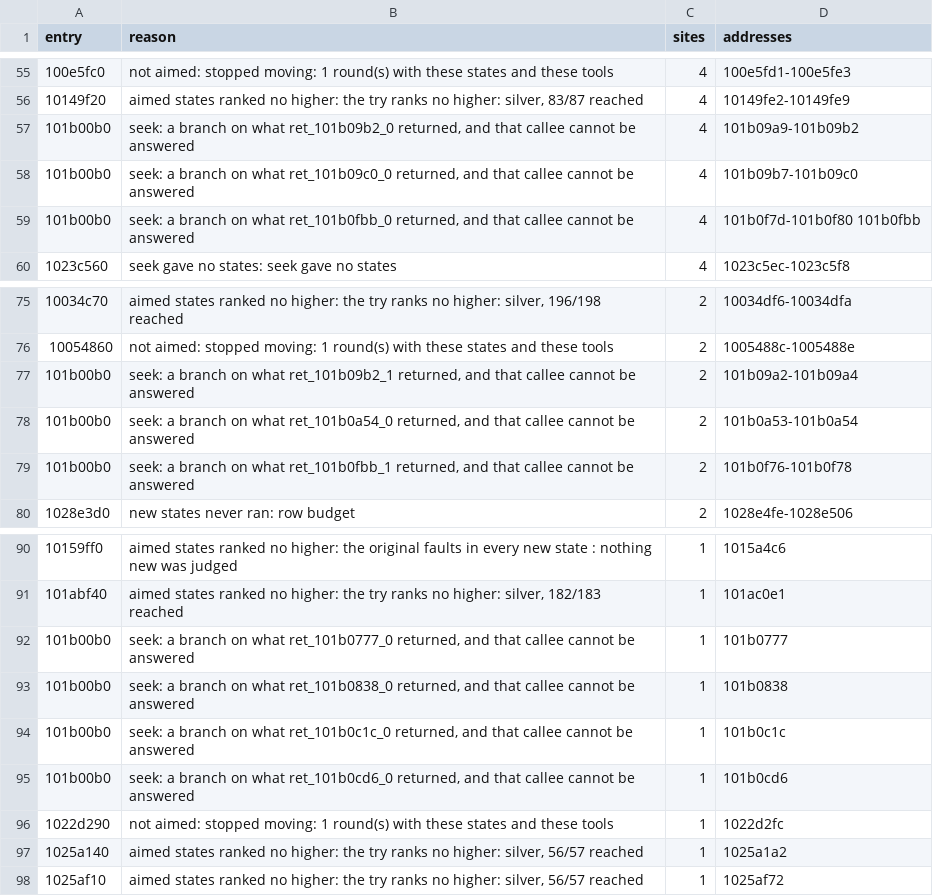
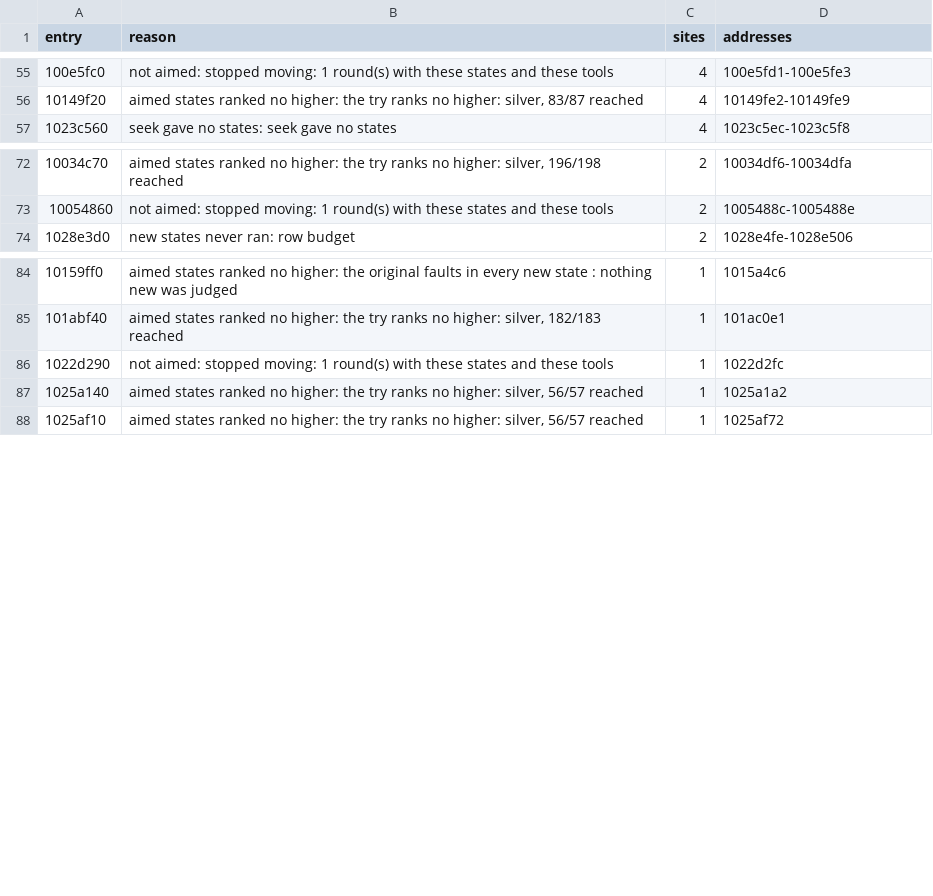
Before and after one commit to cowrevenge/cow_kuluu_xi_anything, a CSV file: docs/cow/SITES.csv, drawn as a sheet; only a part is shown, gaps mark what is left out; the diff names each change by its address in the sheet, - before the commit and + after, or states it on an @@ line.

```diff
--- a/docs/cow/SITES.csv
+++ b/docs/cow/SITES.csv
-row 57: 101b00b0 | seek: a branch on what ret_101b09b2_0 returned, and that callee cannot be answered | 4 | 101b09a9-101b09b2
-row 58: 101b00b0 | seek: a branch on what ret_101b09c0_0 returned, and that callee cannot be answered | 4 | 101b09b7-101b09c0
-row 59: 101b00b0 | seek: a branch on what ret_101b0fbb_0 returned, and that callee cannot be answered | 4 | 101b0f7d-101b0f80 101b0fbb
-row 77: 101b00b0 | seek: a branch on what ret_101b09b2_1 returned, and that callee cannot be answered | 2 | 101b09a2-101b09a4
-row 78: 101b00b0 | seek: a branch on what ret_101b0a54_0 returned, and that callee cannot be answered | 2 | 101b0a53-101b0a54
-row 79: 101b00b0 | seek: a branch on what ret_101b0fbb_1 returned, and that callee cannot be answered | 2 | 101b0f76-101b0f78
-row 92: 101b00b0 | seek: a branch on what ret_101b0777_0 returned, and that callee cannot be answered | 1 | 101b0777
-row 93: 101b00b0 | seek: a branch on what ret_101b0838_0 returned, and that callee cannot be answered | 1 | 101b0838
-row 94: 101b00b0 | seek: a branch on what ret_101b0c1c_0 returned, and that callee cannot be answered | 1 | 101b0c1c
-row 95: 101b00b0 | seek: a branch on what ret_101b0cd6_0 returned, and that callee cannot be answered | 1 | 101b0cd6
```
Also changed, not shown: cow/conveyor/daily.tsv, docs/cow/WHY.csv, 9 other files.
